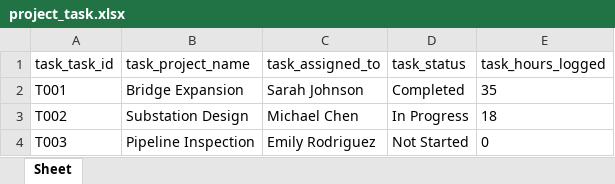
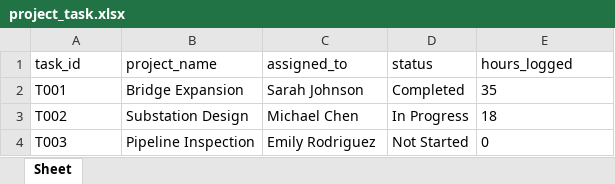
Before and after one commit to CollinJWhite/XMLtoExcelGUI, an Excel workbook: project_task.xlsx, sheet Sheet, drawn as a sheet; values as stored, in another font and other column widths than the file's, no borders; removed rows and columns are numbered as before the commit, all else as after; the diff names each change by its address in the sheet, - before the commit and + after, or states it on an @@ line.

```diff
--- a/project_task.xlsx (sheet Sheet)
+++ b/project_task.xlsx (sheet Sheet)
-row 1: task_task_id | task_project_name | task_assigned_to | task_status | task_hours_logged
+row 1: task_id | project_name | assigned_to | status | hours_logged
```
Also changed, not shown: 6 other files.
